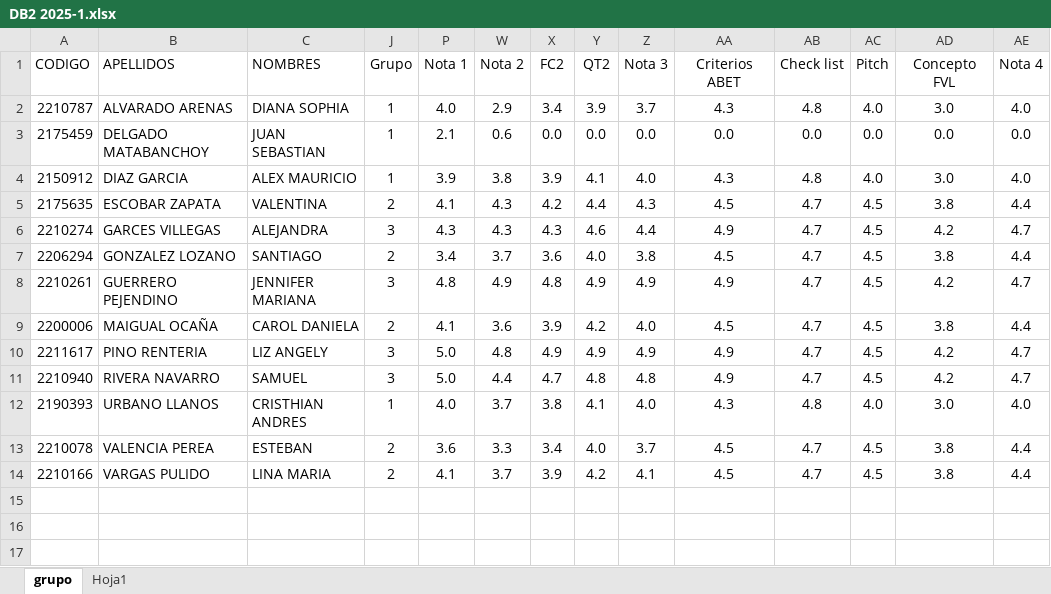
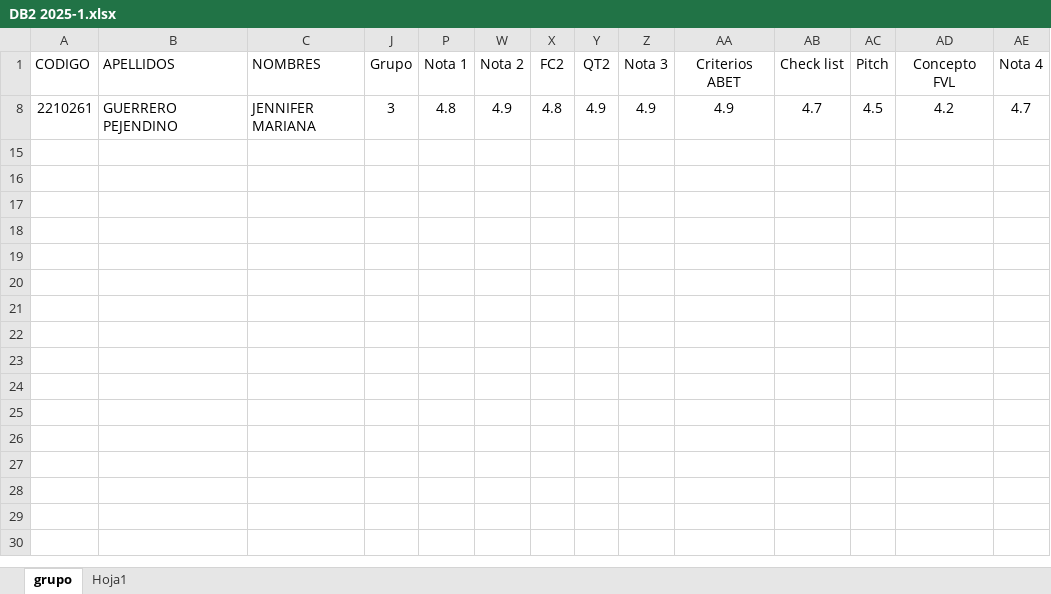
Before and after one commit to oicampo-uao/oicampo-uao.github.io, an Excel workbook: academics/DB2/2025-1/DB2 2025-1.xlsx, sheet grupo, drawn as a sheet; only a part is shown; values as stored, in another font and other column widths than the file's, no borders; table styles not drawn; rows hold the shown columns only; the diff names each change by its address in the sheet, - before the commit and + after, or states it on an @@ line.

Commit message:
Update DB2 2025-1.xlsx

```diff
--- a/academics/DB2/2025-1/DB2 2025-1.xlsx (sheet grupo)
+++ b/academics/DB2/2025-1/DB2 2025-1.xlsx (sheet grupo)
@@ row 2 hidden: 2210787 | ALVARADO ARENAS | DIANA SOPHIA | 1 | 4.0 | 2.9 | 3.4 | 3.9 | 3.7 | 4.3 | 4.8 | 4.0 | 3.0 | 4.0 @@
@@ row 3 hidden: 2175459 | DELGADO MATABANCHOY | JUAN SEBASTIAN | 1 | 2.1 | 0.6 | 0.0 | 0.0 | 0.0 | 0.0 | 0.0 | 0.0 | 0.0 | 0.0 @@
@@ row 4 hidden: 2150912 | DIAZ GARCIA | ALEX MAURICIO | 1 | 3.9 | 3.8 | 3.9 | 4.1 | 4.0 | 4.3 | 4.8 | 4.0 | 3.0 | 4.0 @@
@@ row 5 hidden: 2175635 | ESCOBAR ZAPATA | VALENTINA | 2 | 4.1 | 4.3 | 4.2 | 4.4 | 4.3 | 4.5 | 4.7 | 4.5 | 3.8 | 4.4 @@
@@ row 6 hidden: 2210274 | GARCES VILLEGAS | ALEJANDRA | 3 | 4.3 | 4.3 | 4.3 | 4.6 | 4.4 | 4.9 | 4.7 | 4.5 | 4.2 | 4.7 @@
@@ row 7 hidden: 2206294 | GONZALEZ LOZANO | SANTIAGO | 2 | 3.4 | 3.7 | 3.6 | 4.0 | 3.8 | 4.5 | 4.7 | 4.5 | 3.8 | 4.4 @@
@@ row 9 hidden: 2200006 | MAIGUAL OCAÑA | CAROL DANIELA | 2 | 4.1 | 3.6 | 3.9 | 4.2 | 4.0 | 4.5 | 4.7 | 4.5 | 3.8 | 4.4 @@
@@ row 10 hidden: 2211617 | PINO RENTERIA | LIZ ANGELY | 3 | 5.0 | 4.8 | 4.9 | 4.9 | 4.9 | 4.9 | 4.7 | 4.5 | 4.2 | 4.7 @@
@@ row 11 hidden: 2210940 | RIVERA NAVARRO | SAMUEL | 3 | 5.0 | 4.4 | 4.7 | 4.8 | 4.8 | 4.9 | 4.7 | 4.5 | 4.2 | 4.7 @@
@@ row 12 hidden: 2190393 | URBANO LLANOS | CRISTHIAN ANDRES | 1 | 4.0 | 3.7 | 3.8 | 4.1 | 4.0 | 4.3 | 4.8 | 4.0 | 3.0 | 4.0 @@
@@ row 13 hidden: 2210078 | VALENCIA PEREA | ESTEBAN | 2 | 3.6 | 3.3 | 3.4 | 4.0 | 3.7 | 4.5 | 4.7 | 4.5 | 3.8 | 4.4 @@
@@ row 14 hidden: 2210166 | VARGAS PULIDO | LINA MARIA | 2 | 4.1 | 3.7 | 3.9 | 4.2 | 4.1 | 4.5 | 4.7 | 4.5 | 3.8 | 4.4 @@
```
